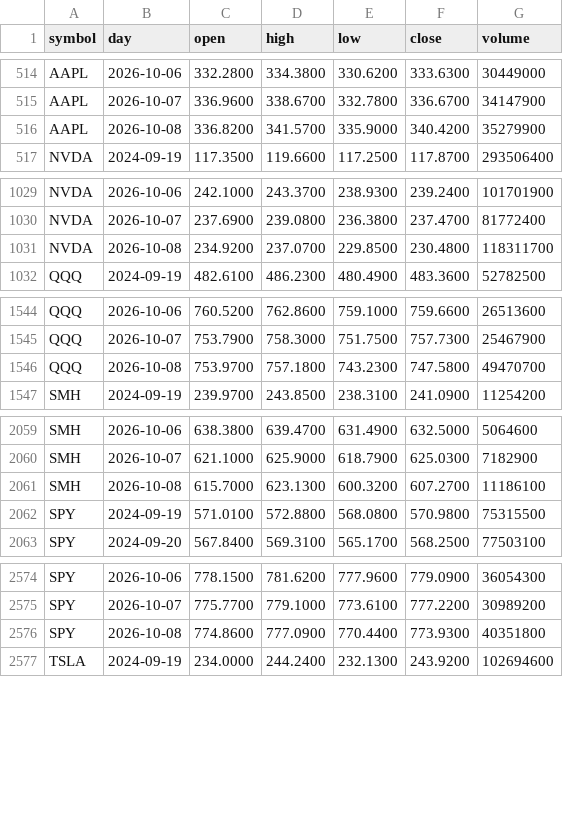
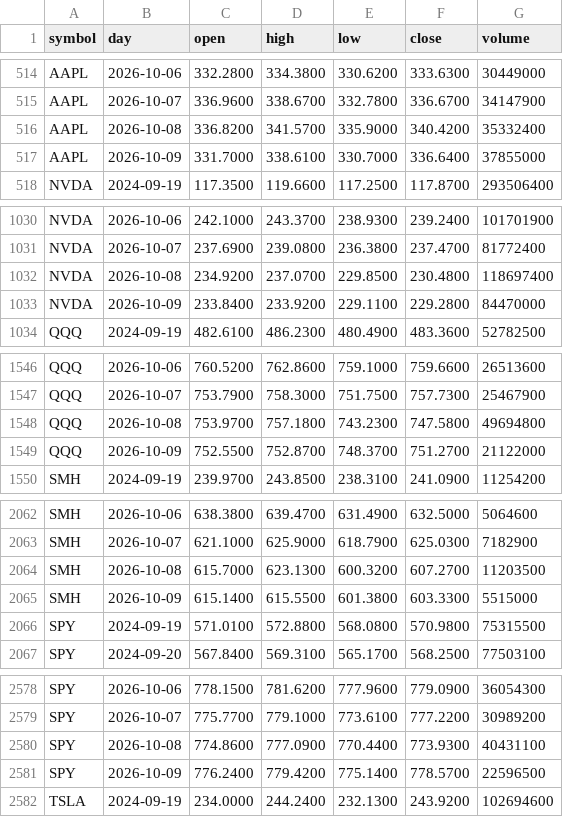
Before and after one commit to red6keep-droid/alphascope, a CSV file: experiments/trump-trend/output/state/daily_bars.csv, drawn as a sheet; only a part is shown, gaps mark what is left out; the diff covers the shown part only.

Commit message:
Update trump-trend state [skip ci]

```diff
--- a/experiments/trump-trend/output/state/daily_bars.csv
+++ b/experiments/trump-trend/output/state/daily_bars.csv
@@ -515,3 +515,4 @@ AAPL,2026-10-06,332.2800,334.3800,330.6200,333.6300,30449000
 AAPL,2026-10-07,336.9600,338.6700,332.7800,336.6700,34147900
-AAPL,2026-10-08,336.8200,341.5700,335.9000,340.4200,35279900
+AAPL,2026-10-08,336.8200,341.5700,335.9000,340.4200,35332400
+AAPL,2026-10-09,331.7000,338.6100,330.7000,336.6400,37855000
 NVDA,2024-09-19,117.3500,119.6600,117.2500,117.8700,293506400
@@ -1030,3 +1031,4 @@ NVDA,2026-10-06,242.1000,243.3700,238.9300,239.2400,101701900
 NVDA,2026-10-07,237.6900,239.0800,236.3800,237.4700,81772400
-NVDA,2026-10-08,234.9200,237.0700,229.8500,230.4800,118311700
+NVDA,2026-10-08,234.9200,237.0700,229.8500,230.4800,118697400
+NVDA,2026-10-09,233.8400,233.9200,229.1100,229.2800,84470000
 QQQ,2024-09-19,482.6100,486.2300,480.4900,483.3600,52782500
@@ -1545,3 +1547,4 @@ QQQ,2026-10-06,760.5200,762.8600,759.1000,759.6600,26513600
 QQQ,2026-10-07,753.7900,758.3000,751.7500,757.7300,25467900
-QQQ,2026-10-08,753.9700,757.1800,743.2300,747.5800,49470700
+QQQ,2026-10-08,753.9700,757.1800,743.2300,747.5800,49694800
+QQQ,2026-10-09,752.5500,752.8700,748.3700,751.2700,21122000
 SMH,2024-09-19,239.9700,243.8500,238.3100,241.0900,11254200
@@ -2060,3 +2063,4 @@ SMH,2026-10-06,638.3800,639.4700,631.4900,632.5000,5064600
 SMH,2026-10-07,621.1000,625.9000,618.7900,625.0300,7182900
-SMH,2026-10-08,615.7000,623.1300,600.3200,607.2700,11186100
+SMH,2026-10-08,615.7000,623.1300,600.3200,607.2700,11203500
+SMH,2026-10-09,615.1400,615.5500,601.3800,603.3300,5515000
 SPY,2024-09-19,571.0100,572.8800,568.0800,570.9800,75315500
@@ -2575,3 +2579,4 @@ SPY,2026-10-06,778.1500,781.6200,777.9600,779.0900,36054300
 SPY,2026-10-07,775.7700,779.1000,773.6100,777.2200,30989200
-SPY,2026-10-08,774.8600,777.0900,770.4400,773.9300,40351800
+SPY,2026-10-08,774.8600,777.0900,770.4400,773.9300,40431100
+SPY,2026-10-09,776.2400,779.4200,775.1400,778.5700,22596500
 TSLA,2024-09-19,234.0000,244.2400,232.1300,243.9200,102694600
```
Also changed, not shown: 6 added rows and 3 edited cells elsewhere in this file, 7 other files.
